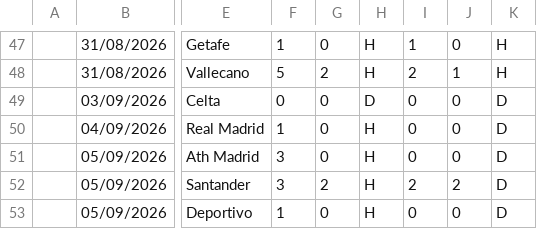
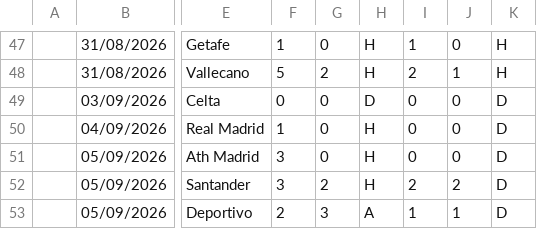
Before and after one commit to iFelice/SoccerMath2.0, a CSV file: SoccerMath/database/LaLiga_Live.csv, drawn as a sheet; only a part is shown, gaps mark what is left out; the diff names each change by its address in the sheet, - before the commit and + after, or states it on an @@ line.

```diff
--- a/SoccerMath/database/LaLiga_Live.csv
+++ b/SoccerMath/database/LaLiga_Live.csv
-F53: 1
+F53: 2
-G53: 0
+G53: 3
-H53: H
+H53: A
-I53: 0
+I53: 1
-J53: 0
+J53: 1
```
Also changed, not shown: SoccerMath/database/Ligue1_Live.csv, SoccerMath/database/SerieA_Live.csv.
